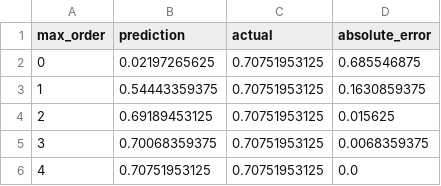
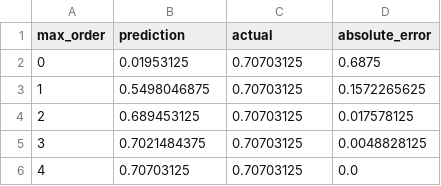
Before and after one commit to Arithmetic-Power-Geometry/CARE-X, a CSV file: results/real_model/csv/heldout_real_model.csv, drawn as a sheet.

Commit message:
Sync learned-model held-out results to CI artifact

```diff
--- a/results/real_model/csv/heldout_real_model.csv
+++ b/results/real_model/csv/heldout_real_model.csv
@@ -1,6 +1,6 @@
 max_order,prediction,actual,absolute_error
-0,0.02197265625,0.70751953125,0.685546875
-1,0.54443359375,0.70751953125,0.1630859375
-2,0.69189453125,0.70751953125,0.015625
-3,0.70068359375,0.70751953125,0.0068359375
-4,0.70751953125,0.70751953125,0.0
+0,0.01953125,0.70703125,0.6875
+1,0.5498046875,0.70703125,0.1572265625
+2,0.689453125,0.70703125,0.017578125
+3,0.7021484375,0.70703125,0.0048828125
+4,0.70703125,0.70703125,0.0
```
